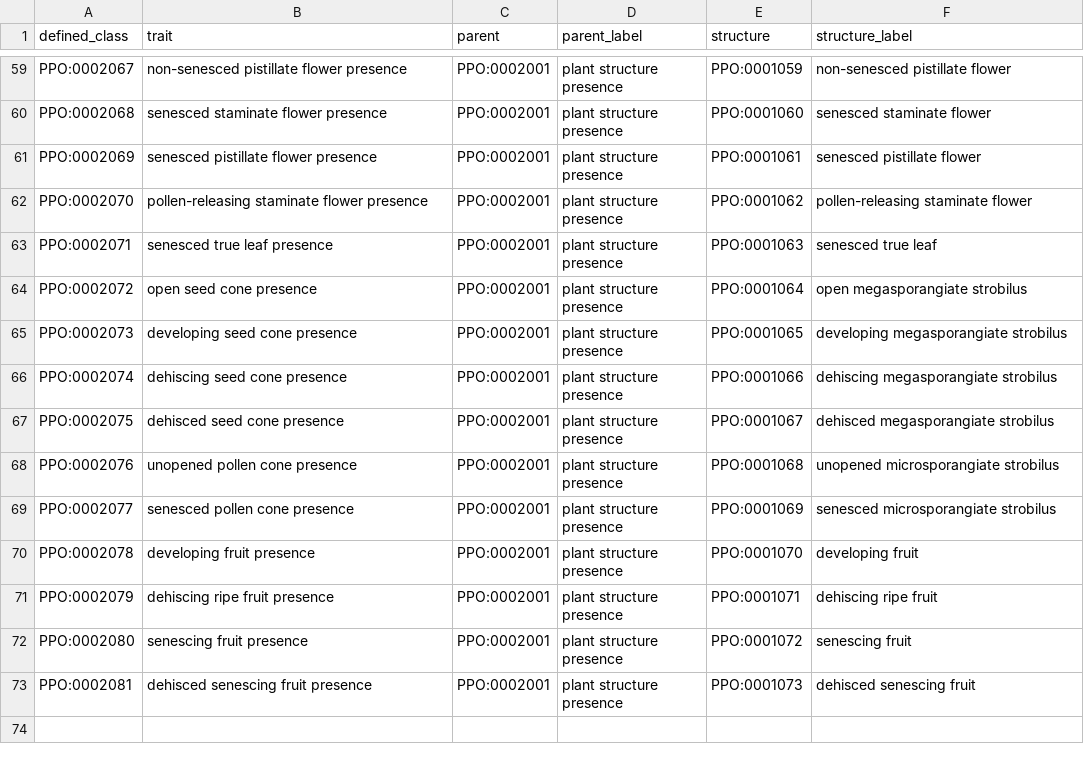
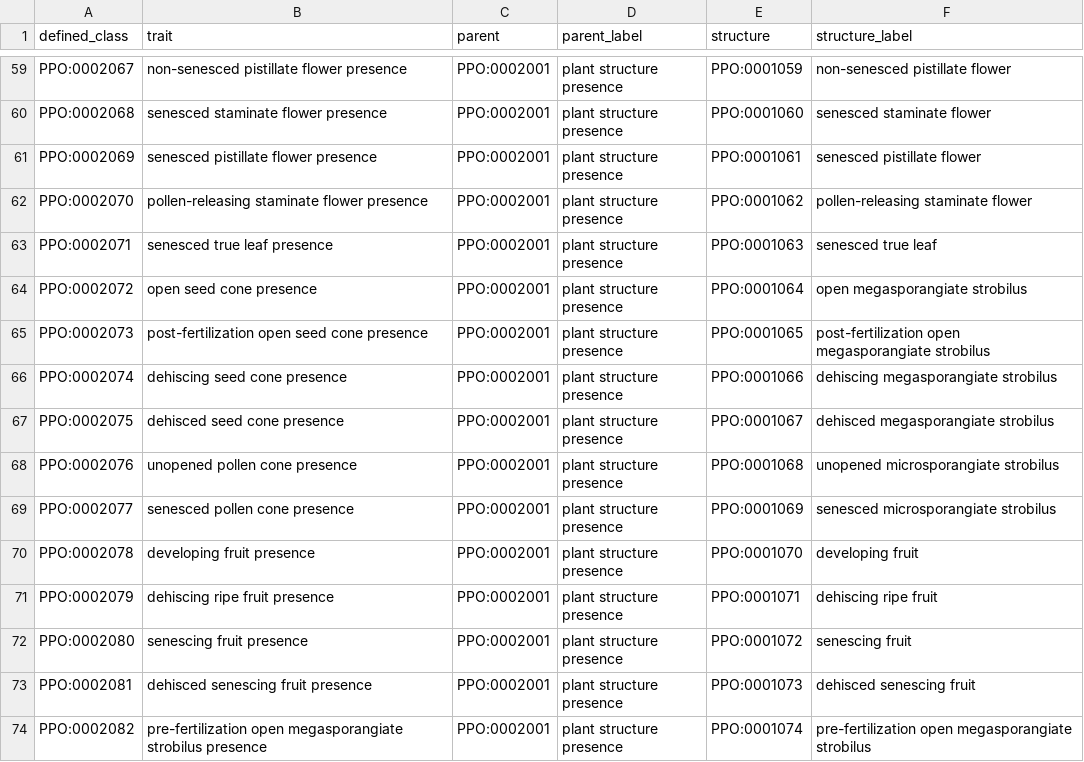
Before and after one commit to PlantPhenoOntology/ppo, a TSV file: src/patterns/data/default/PPO_trait_presence_classes.tsv, drawn as a sheet; only a part is shown, gaps mark what is left out.

```diff
--- a/src/patterns/data/default/PPO_trait_presence_classes.tsv
+++ b/src/patterns/data/default/PPO_trait_presence_classes.tsv
@@ -64,3 +64,3 @@ PPO:0002071	senesced true leaf presence	PPO:0002001	plant structure presence	PPO
 PPO:0002072	open seed cone presence	PPO:0002001	plant structure presence	PPO:0001064	open megasporangiate strobilus
-PPO:0002073	developing seed cone presence	PPO:0002001	plant structure presence	PPO:0001065	developing megasporangiate strobilus
+PPO:0002073	post-fertilization open seed cone presence	PPO:0002001	plant structure presence	PPO:0001065	post-fertilization open megasporangiate strobilus
 PPO:0002074	dehiscing seed cone presence	PPO:0002001	plant structure presence	PPO:0001066	dehiscing megasporangiate strobilus
@@ -73 +73,2 @@ PPO:0002080	senescing fruit presence	PPO:0002001	plant structure presence	PPO:00
 PPO:0002081	dehisced senescing fruit presence	PPO:0002001	plant structure presence	PPO:0001073	dehisced senescing fruit
+PPO:0002082	pre-fertilization open megasporangiate strobilus presence	PPO:0002001	plant structure presence	PPO:0001074	pre-fertilization open megasporangiate strobilus
```
Also changed, not shown: src/patterns/data/default/PPO_trait_absent_classes.tsv, src/patterns/data/default/PPO_trait_present_classes.tsv, 8 other files.
